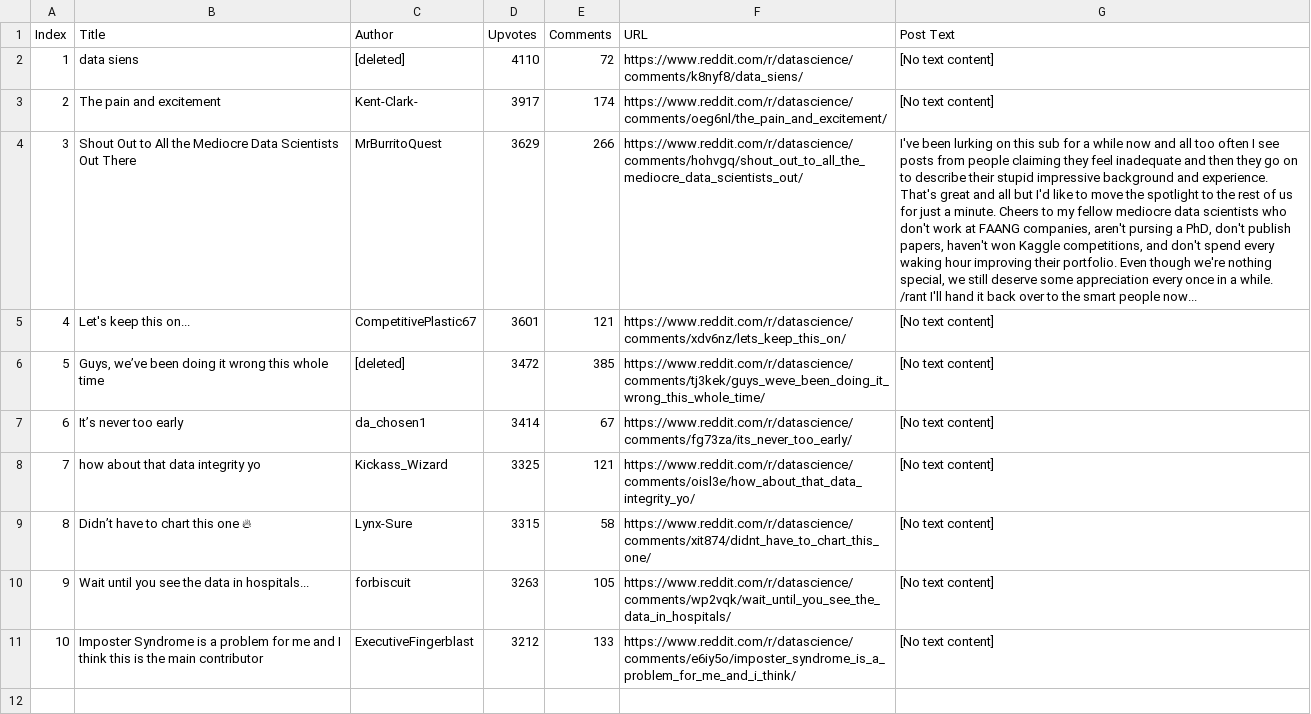
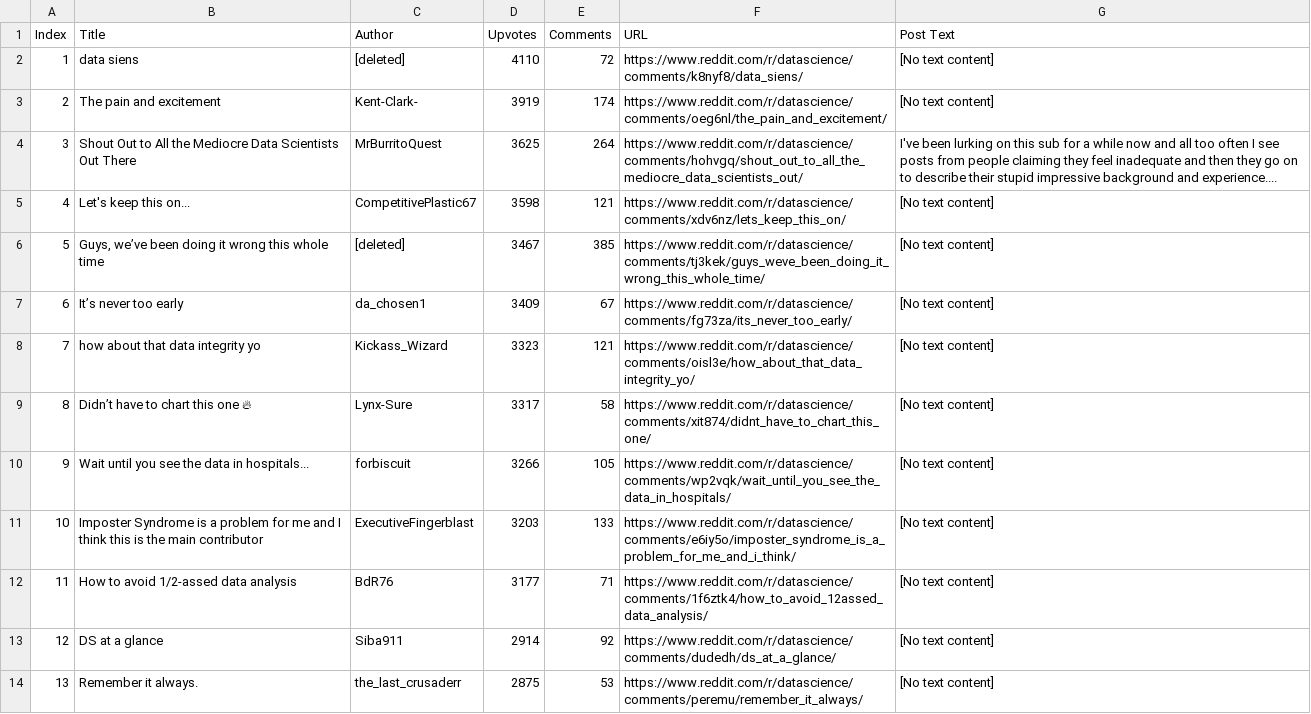
Before and after one commit to jessp60/ParallelProcessing, a CSV file: threading_datascience_top_posts.csv, drawn as a sheet; ↵ is a line break in a cell; the diff names each change by its address in the sheet, - before the commit and + after, or states it on an @@ line.

```diff
--- a/threading_datascience_top_posts.csv
+++ b/threading_datascience_top_posts.csv
-D3 (Upvotes): 3917
+D3 (Upvotes): 3919
-D4 (Upvotes): 3629
+D4 (Upvotes): 3625
-E4 (Comments): 266
+E4 (Comments): 264
-G4 (Post Text): …background and experience. That's great and all but I'd like to move the spotlight to the rest of us for just a minute. Cheers to my fellow mediocre data scientists who don't work at FAANG companies, aren't pursing a PhD, don't publish papers, haven't won Kaggle competitions, and don't spend every waking hour improving their portfolio. Even though we're nothing special, we still deserve some appreciation every once in a while. ↵ /rant I'll hand it back over to the smart people now...
+G4 (Post Text): …background and experience....
-D5 (Upvotes): 3601
+D5 (Upvotes): 3598
-D6 (Upvotes): 3472
+D6 (Upvotes): 3467
-D7 (Upvotes): 3414
+D7 (Upvotes): 3409
-D8 (Upvotes): 3325
+D8 (Upvotes): 3323
-D9 (Upvotes): 3315
+D9 (Upvotes): 3317
-D10 (Upvotes): 3263
+D10 (Upvotes): 3266
-D11 (Upvotes): 3212
+D11 (Upvotes): 3203
+row 12: 11 | How to avoid 1/2-assed data analysis | BdR76 | 3177 | 71 | https://www.reddit.com/r/datascience/comments/1f6ztk4/how_to_avoid_12assed_data_analysis/ | [No text content]
+row 13: 12 | DS at a glance | Siba911 | 2914 | 92 | https://www.reddit.com/r/datascience/comments/dudedh/ds_at_a_glance/ | [No text content]
+row 14: 13 | Remember it always. | the_last_crusaderr | 2875 | 53 | https://www.reddit.com/r/datascience/comments/peremu/remember_it_always/ | [No text content]
```
Also changed, not shown: baseline_datascience_top_posts.csv, baseline_webscraping_top_posts.csv, 11 other files.
